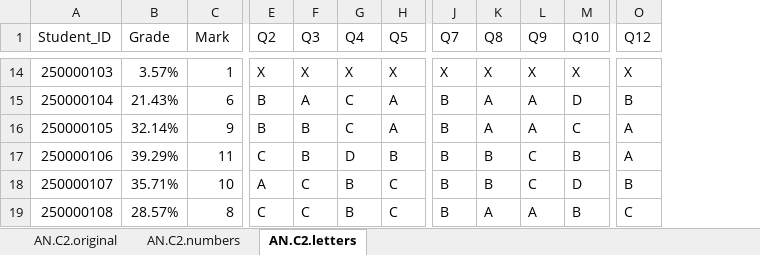
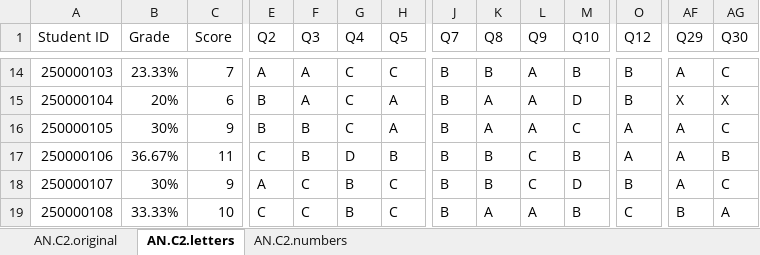
Before and after one commit to kevin-tp-tran/VEYM_benchmark_analytics_2019, an Excel workbook: Data/AN/AN.C2 - Benchmark 2019 Edited.xlsx, sheet AN.C2.letters, drawn as a sheet; only a part is shown, gaps mark what is left out; values as stored, in another font and other column widths than the file's, no borders; the diff covers the shown part only; the diff names each change by its address in the sheet, - before the commit and + after, or states it on an @@ line.

```diff
--- a/Data/AN/AN.C2 - Benchmark 2019 Edited.xlsx (sheet AN.C2.letters)
+++ b/Data/AN/AN.C2 - Benchmark 2019 Edited.xlsx (sheet AN.C2.letters)
@@ sheet tab order changed: AN.C2.original | AN.C2.letters | AN.C2.numbers @@
+column AF (Q29), rows 14-19: A | X | A | A | A | B
+column AG (Q30), rows 14-19: C | X | C | B | C | A
-A1: Student_ID
+A1: Student ID
-C1: Mark
+C1: Score
-B14 (Grade): 3.57%
+B14 (Grade): 23.33%
-C14 (Score): 1
+C14 (Score): 7
-E14 (Q2): X
+E14 (Q2): A
-F14 (Q3): X
+F14 (Q3): A
-G14 (Q4): X
+G14 (Q4): C
-H14 (Q5): X
+H14 (Q5): C
-J14 (Q7): X
+J14 (Q7): B
-K14 (Q8): X
+K14 (Q8): B
-L14 (Q9): X
+L14 (Q9): A
-M14 (Q10): X
+M14 (Q10): B
-O14 (Q12): X
+O14 (Q12): B
-B15 (Grade): 21.43%
+B15 (Grade): 20%
-B16 (Grade): 32.14%
+B16 (Grade): 30%
-B17 (Grade): 39.29%
+B17 (Grade): 36.67%
-B18 (Grade): 35.71%
+B18 (Grade): 30%
-C18 (Score): 10
+C18 (Score): 9
-B19 (Grade): 28.57%
+B19 (Grade): 33.33%
-C19 (Score): 8
+C19 (Score): 10
```
Also changed, not shown: 23 added rows, 8 removed rows and 798 edited cells elsewhere in this sheet, sheet AN.C2.original, sheet AN.C2.numbers, formulas that keep their value, Data/HS/HS.C1 - Benchmark 2019 Edited.xlsx, Data/HS/HS.C2 - Benchmark 2019 Edited.xlsx, 19 other files.
